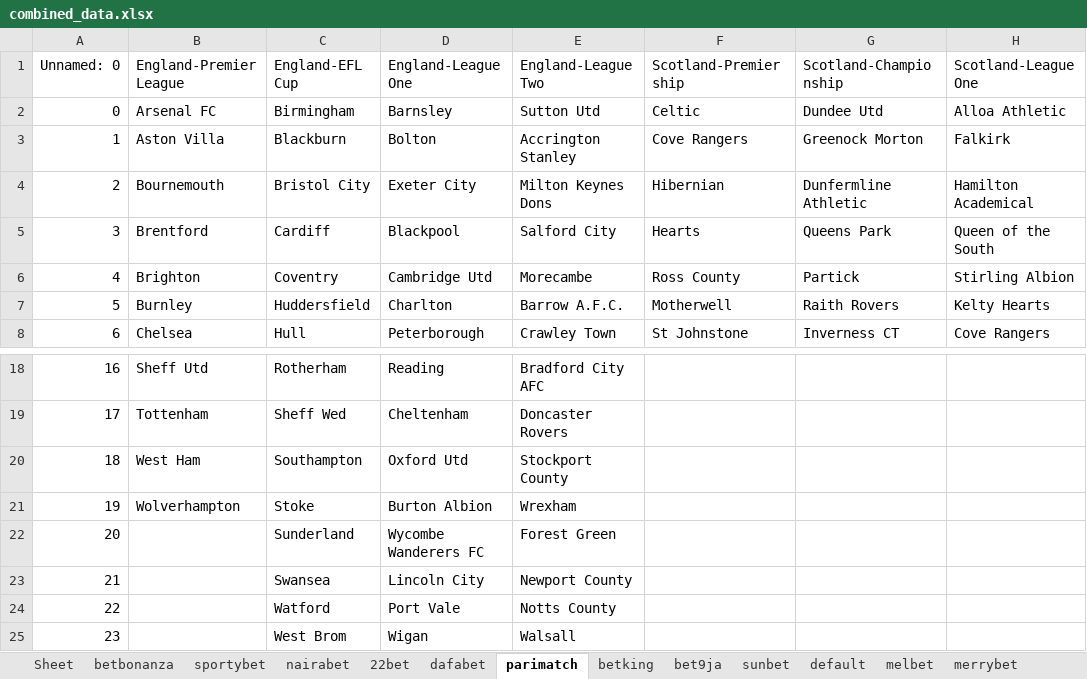
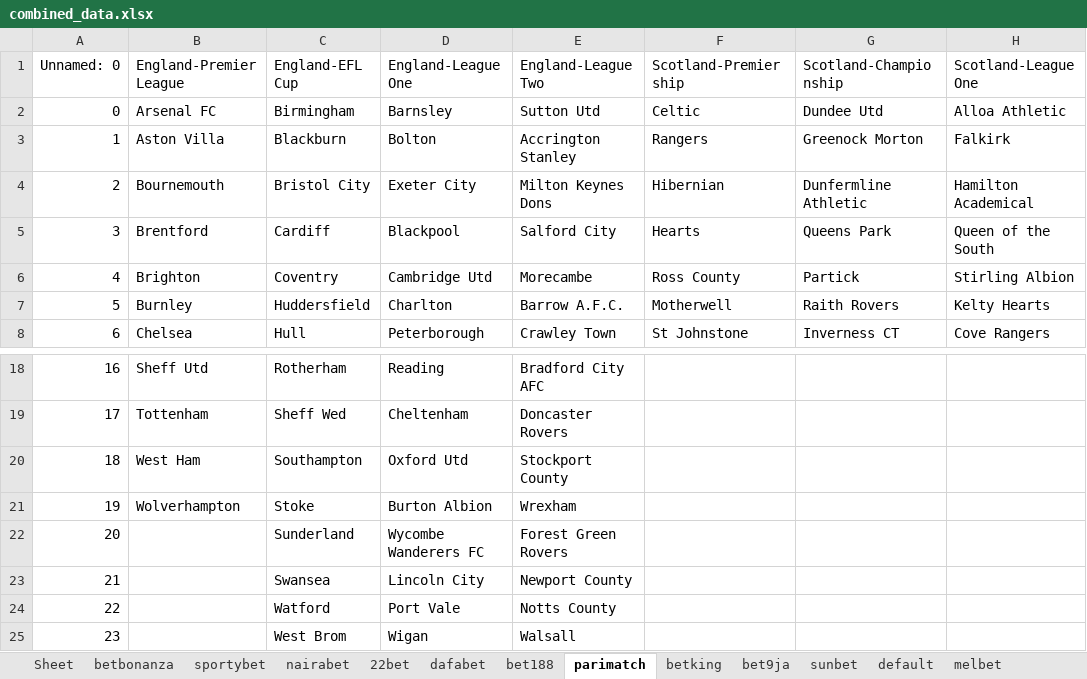
Before and after one commit to AmbroTall/webscrapping, an Excel workbook: SoccerArb/TeamNames/combined_data.xlsx, sheet parimatch, drawn as a sheet; only a part is shown, gaps mark what is left out; values as stored, in another font and other column widths than the file's, no borders; the diff names each change by its address in the sheet, - before the commit and + after, or states it on an @@ line.

```diff
--- a/SoccerArb/TeamNames/combined_data.xlsx (sheet parimatch)
+++ b/SoccerArb/TeamNames/combined_data.xlsx (sheet parimatch)
+sheet tab: bet188
-F3 (Scotland-Premiership): Cove Rangers
+F3 (Scotland-Premiership): Rangers
-E22 (England-League Two): Forest Green
+E22 (England-League Two): Forest Green Rovers
```
Also changed, not shown: sheet nairabet, sheet 22bet, sheet betbonanza, sheet dafabet, sheet bet9ja, 8 other files.
